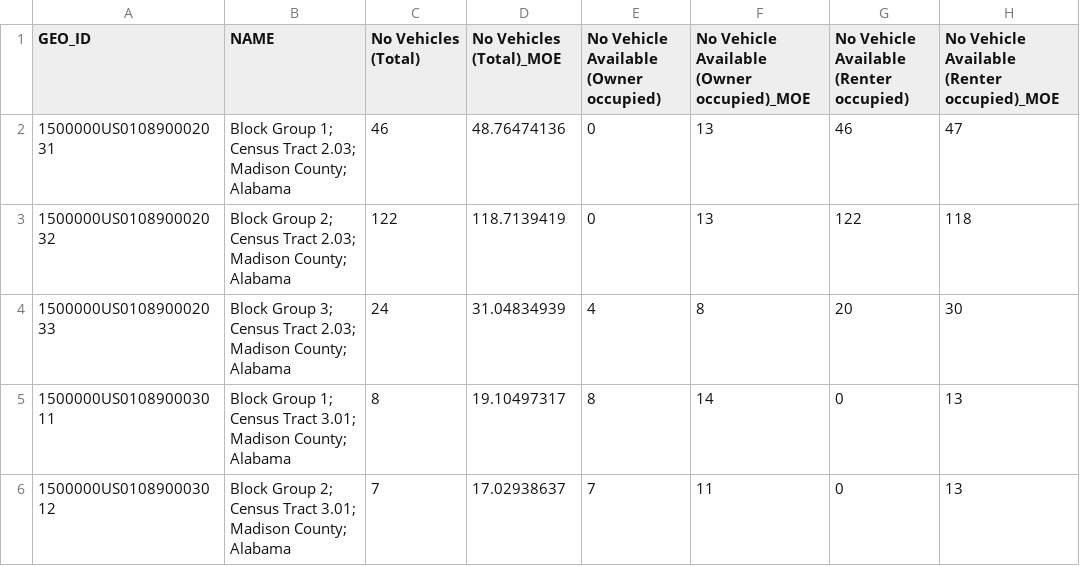
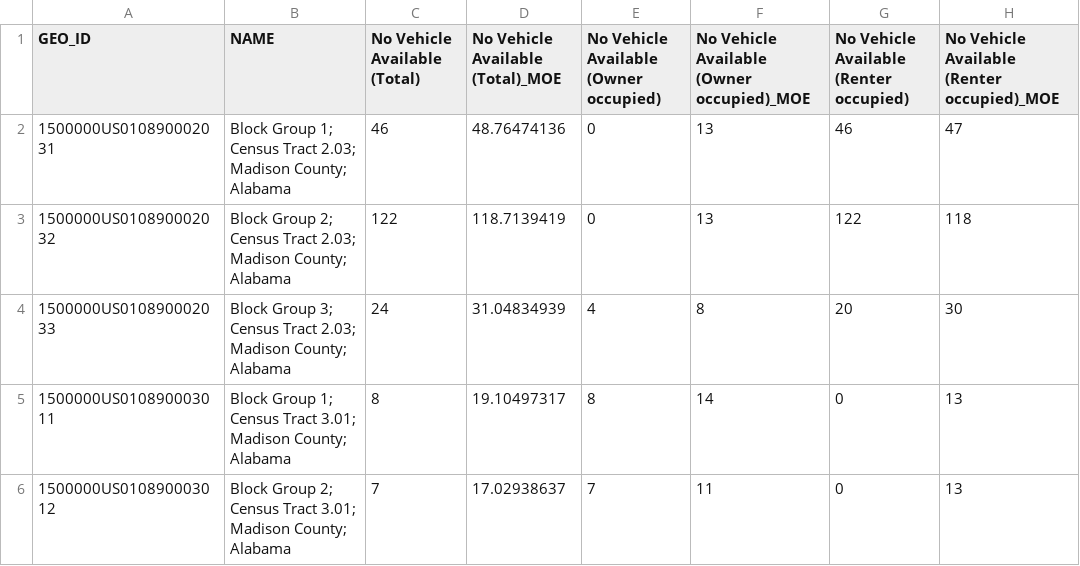
Before and after one commit to DanielNierenberg/Census-Map, a CSV file: Transportation-related/Vehicle Availability - Households (DONE).csv, drawn as a sheet; only a part is shown.

Commit message:
Update Vehicle Availability - Households (DONE).csv

```diff
--- a/Transportation-related/Vehicle Availability - Households (DONE).csv
+++ b/Transportation-related/Vehicle Availability - Households (DONE).csv
@@ -1,2 +1,2 @@
-GEO_ID,NAME,No Vehicles (Total),No Vehicles (Total)_MOE,No Vehicle Available (Owner occupied),No Vehicle Available (Owner occupied)_MOE,No Vehicle Available (Renter occupied),No Vehicle Available (Renter occupied)_MOE
+GEO_ID,NAME,No Vehicle Available (Total),No Vehicle Available (Total)_MOE,No Vehicle Available (Owner occupied),No Vehicle Available (Owner occupied)_MOE,No Vehicle Available (Renter occupied),No Vehicle Available (Renter occupied)_MOE
 1500000US010890002031,Block Group 1; Census Tract 2.03; Madison County; Alabama,46,48.76474136,0,13,46,47
```
